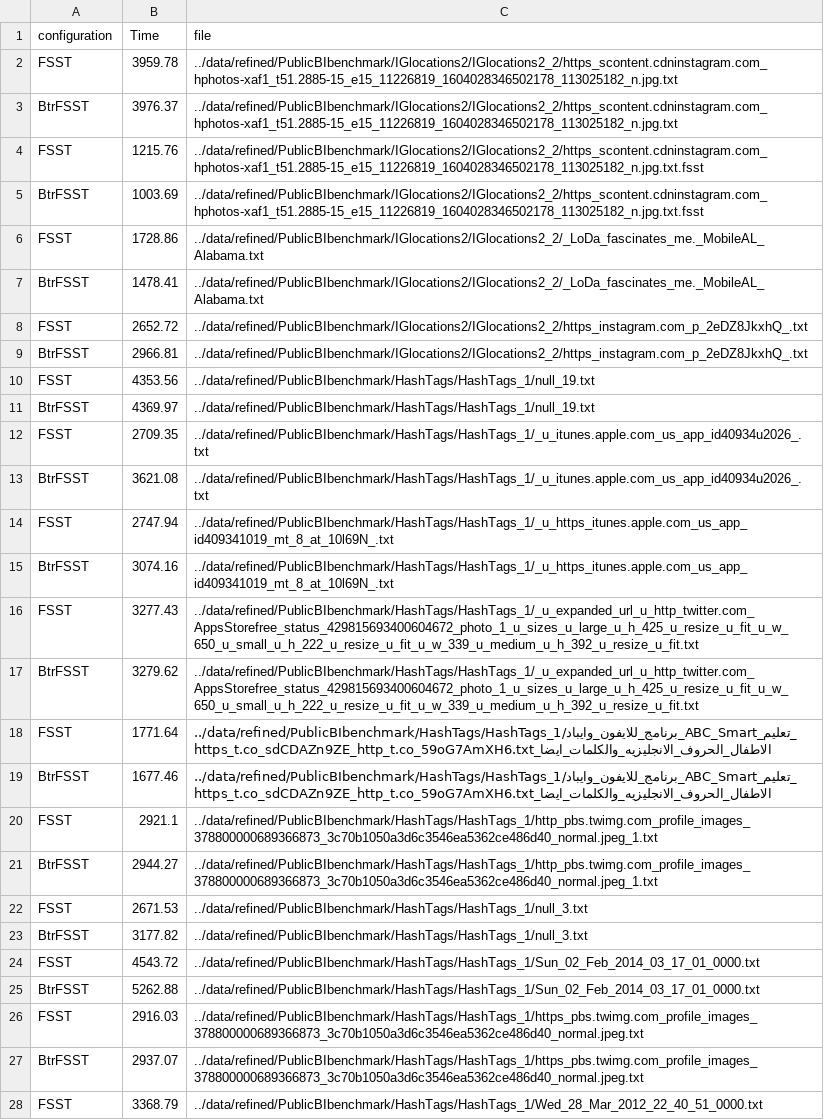
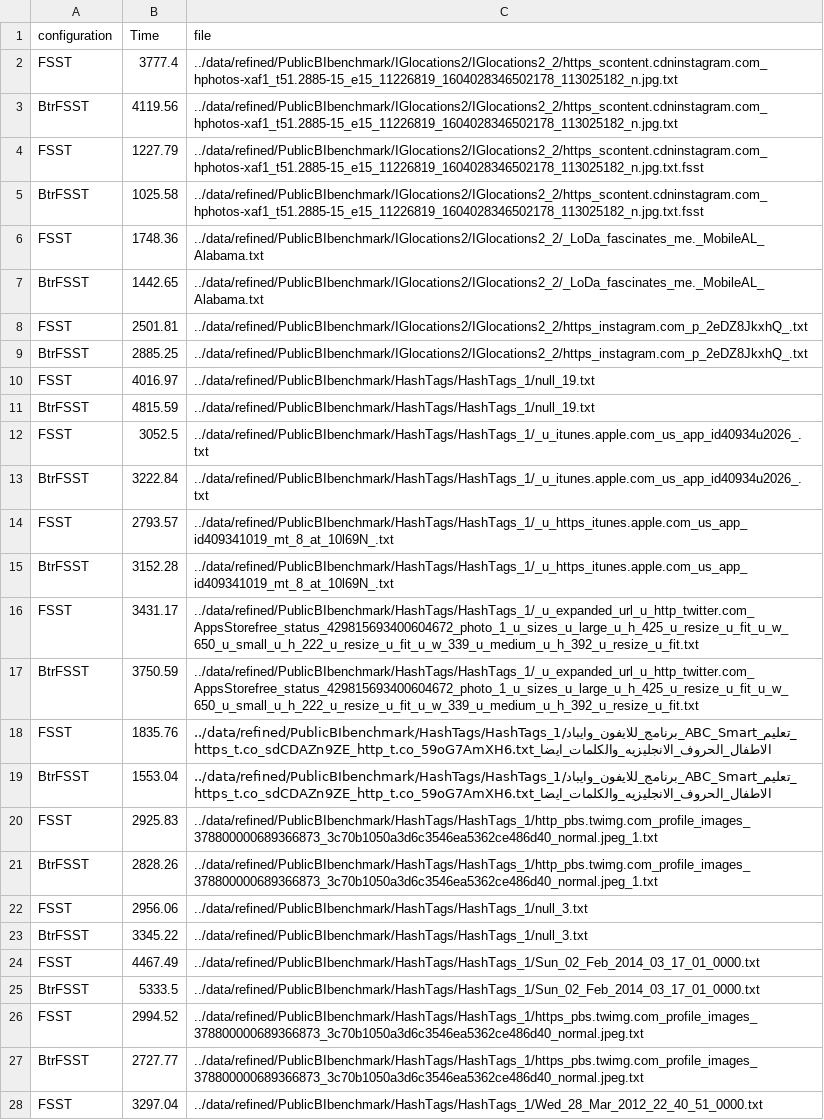
Before and after one commit to Hedi-Chehaidar/optfsst, a CSV file: benchmarking/csv/decompression_speed.csv, drawn as a sheet; only a part is shown; the diff covers the shown part only; the diff names each change by its address in the sheet, - before the commit and + after, or states it on an @@ line.

```diff
--- a/benchmarking/csv/decompression_speed.csv
+++ b/benchmarking/csv/decompression_speed.csv
-B2 (Time): 3959.78
+B2 (Time): 3777.4
-B3 (Time): 3976.37
+B3 (Time): 4119.56
-B4 (Time): 1215.76
+B4 (Time): 1227.79
-B5 (Time): 1003.69
+B5 (Time): 1025.58
-B6 (Time): 1728.86
+B6 (Time): 1748.36
-B7 (Time): 1478.41
+B7 (Time): 1442.65
-B8 (Time): 2652.72
+B8 (Time): 2501.81
-B9 (Time): 2966.81
+B9 (Time): 2885.25
-B10 (Time): 4353.56
+B10 (Time): 4016.97
-B11 (Time): 4369.97
+B11 (Time): 4815.59
-B12 (Time): 2709.35
+B12 (Time): 3052.5
-B13 (Time): 3621.08
+B13 (Time): 3222.84
-B14 (Time): 2747.94
+B14 (Time): 2793.57
-B15 (Time): 3074.16
+B15 (Time): 3152.28
-B16 (Time): 3277.43
+B16 (Time): 3431.17
-B17 (Time): 3279.62
+B17 (Time): 3750.59
-B18 (Time): 1771.64
+B18 (Time): 1835.76
-B19 (Time): 1677.46
+B19 (Time): 1553.04
-B20 (Time): 2921.1
+B20 (Time): 2925.83
-B21 (Time): 2944.27
+B21 (Time): 2828.26
-B22 (Time): 2671.53
+B22 (Time): 2956.06
-B23 (Time): 3177.82
+B23 (Time): 3345.22
-B24 (Time): 4543.72
+B24 (Time): 4467.49
-B25 (Time): 5262.88
+B25 (Time): 5333.5
-B26 (Time): 2916.03
+B26 (Time): 2994.52
-B27 (Time): 2937.07
+B27 (Time): 2727.77
-B28 (Time): 3368.79
+B28 (Time): 3297.04
```
Also changed, not shown: 159 edited cells elsewhere in this file, benchmarking/csv/compression_speed.csv, 5 other files.
